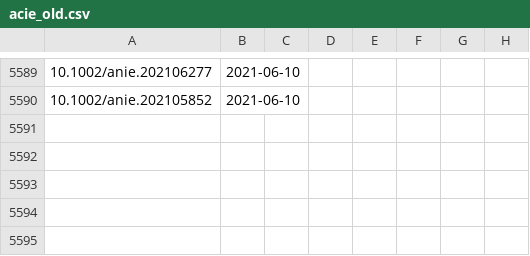
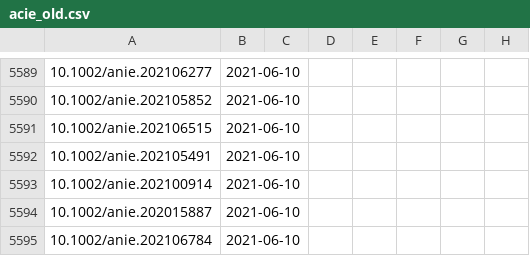
Before and after one commit to supersciencegrl/easy-wiley, a CSV file: acie_old.csv, drawn as a sheet; only a part is shown, gaps mark what is left out; the diff names each change by its address in the sheet, - before the commit and + after, or states it on an @@ line.

```diff
--- a/acie_old.csv
+++ b/acie_old.csv
+row 5591: 10.1002/anie.202106515 | 2021-06-10
+row 5592: 10.1002/anie.202105491 | 2021-06-10
+row 5593: 10.1002/anie.202100914 | 2021-06-10
+row 5594: 10.1002/anie.202015887 | 2021-06-10
+row 5595: 10.1002/anie.202106784 | 2021-06-10
```
Also changed, not shown: 1 other file.
